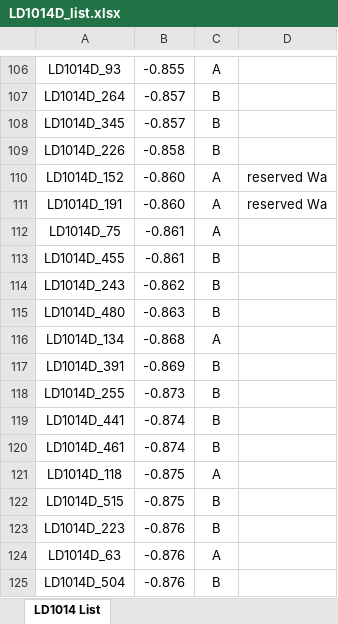
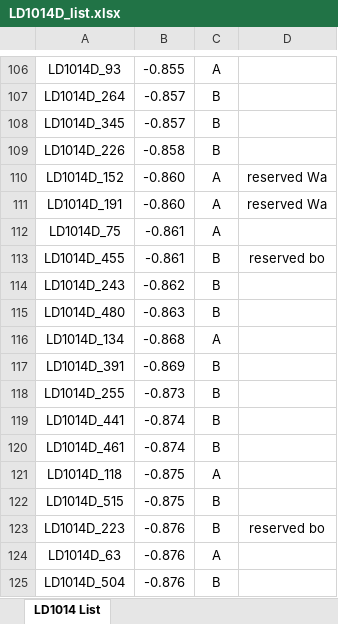
Before and after one commit to mbrennwa/LD1014D, an Excel workbook: LD1014D_list.xlsx, sheet LD1014 List, drawn as a sheet; only a part is shown, gaps mark what is left out; values as stored, in another font and other column widths than the file's, no borders; the diff names each change by its address in the sheet, - before the commit and + after, or states it on an @@ line.

```diff
--- a/LD1014D_list.xlsx (sheet LD1014 List)
+++ b/LD1014D_list.xlsx (sheet LD1014 List)
-D113: (empty)
+D113: reserved bo
-D123: (empty)
+D123: reserved bo
```
